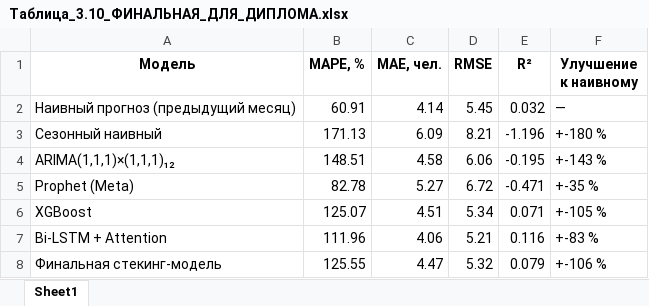
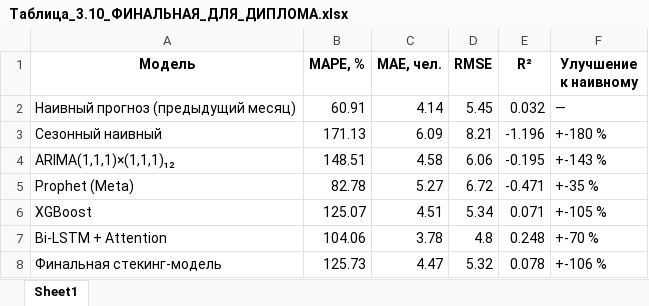
Before and after one commit to Slavik993/Explytacionnaya_Practica_Machine_Learning_5semestr, an Excel workbook: results/Таблица_3.10_ФИНАЛЬНАЯ_ДЛЯ_ДИПЛОМА.xlsx, sheet Sheet1, drawn as a sheet; values as stored, in another font and other column widths than the file's, no borders; the diff names each change by its address in the sheet, - before the commit and + after, or states it on an @@ line.

```diff
--- a/results/Таблица_3.10_ФИНАЛЬНАЯ_ДЛЯ_ДИПЛОМА.xlsx (sheet Sheet1)
+++ b/results/Таблица_3.10_ФИНАЛЬНАЯ_ДЛЯ_ДИПЛОМА.xlsx (sheet Sheet1)
-B7 (MAPE, %): 111.96
+B7 (MAPE, %): 104.06
-C7 (MAE, чел.): 4.06
+C7 (MAE, чел.): 3.78
-D7 (RMSE): 5.21
+D7 (RMSE): 4.8
-E7 (R²): 0.116
+E7 (R²): 0.248
-F7 (Улучшение к наивному): +-83 %
+F7 (Улучшение к наивному): +-70 %
-B8 (MAPE, %): 125.55
+B8 (MAPE, %): 125.73
-E8 (R²): 0.079
+E8 (R²): 0.078
```
Also changed, not shown: 22 other files.
